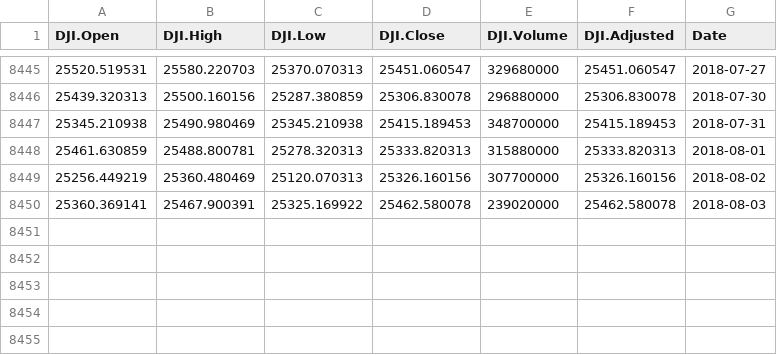
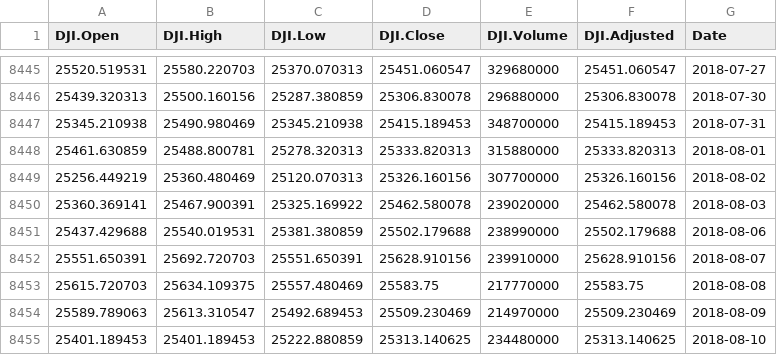
Before and after one commit to jironghuang/investment_compass, a CSV file: R/App/Data/output/DJI.csv, drawn as a sheet; only a part is shown, gaps mark what is left out.

```diff
--- a/R/App/Data/output/DJI.csv
+++ b/R/App/Data/output/DJI.csv
@@ -8450 +8450,6 @@
 25360.369141,25467.900391,25325.169922,25462.580078,239020000,25462.580078,"2018-08-03"
+25437.429688,25540.019531,25381.380859,25502.179688,238990000,25502.179688,"2018-08-06"
+25551.650391,25692.720703,25551.650391,25628.910156,239910000,25628.910156,"2018-08-07"
+25615.720703,25634.109375,25557.480469,25583.75,217770000,25583.75,"2018-08-08"
+25589.789063,25613.310547,25492.689453,25509.230469,214970000,25509.230469,"2018-08-09"
+25401.189453,25401.189453,25222.880859,25313.140625,234480000,25313.140625,"2018-08-10"
```
Also changed, not shown: R/App/Data/output/GDAXI.csv, R/App/Data/output/HSI.csv, 40 other files.
